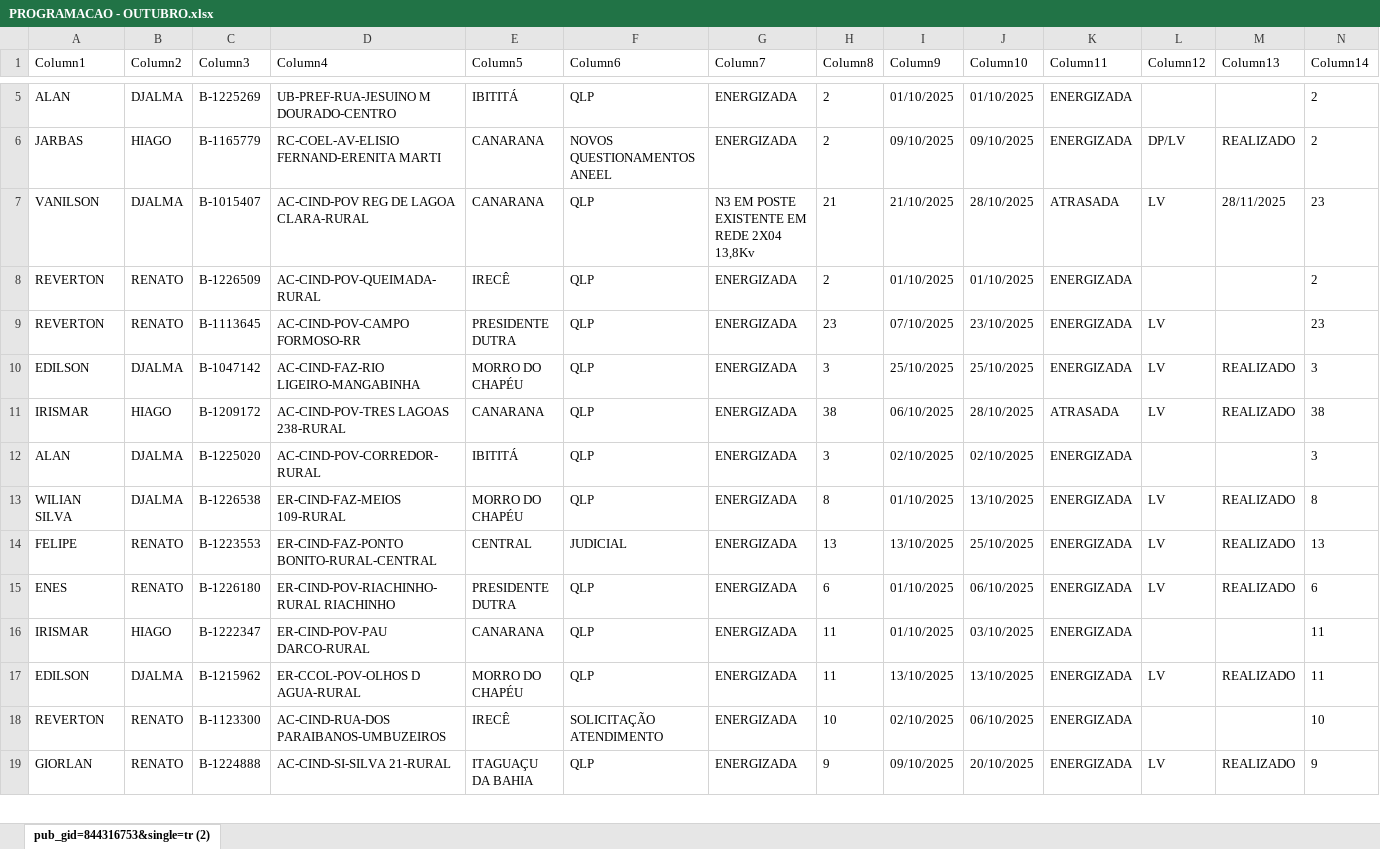
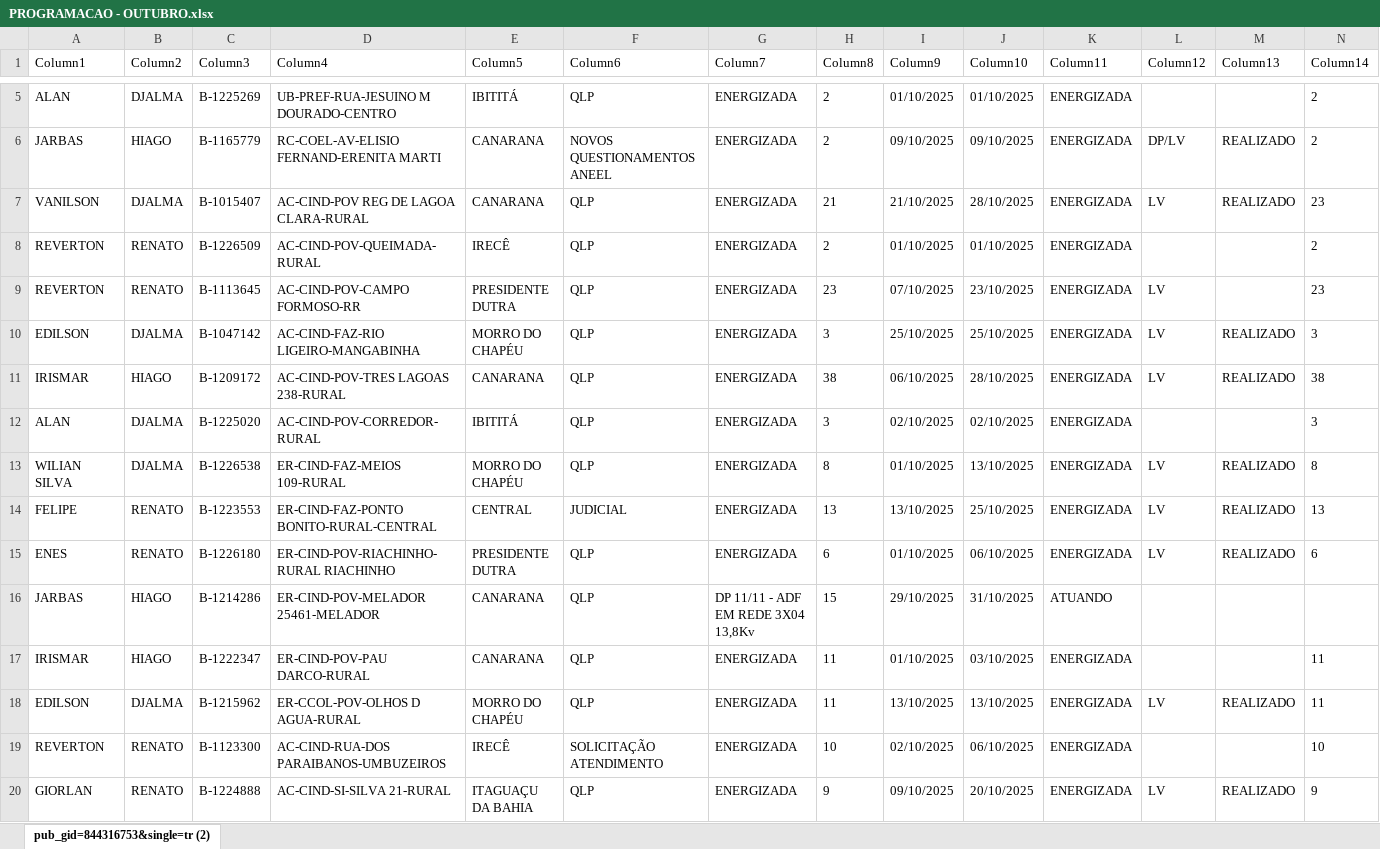
Before and after one commit to joaovctdev/ProgramacaoNortetech, an Excel workbook: PROGRAMACAO - OUTUBRO.xlsx, sheet pub_gid=844316753&single=tr (2), drawn as a sheet; only a part is shown, gaps mark what is left out; values as stored, in another font and other column widths than the file's, no borders; table styles not drawn; rows hold the shown columns only; the diff covers the shown part only; the diff names each change by its address in the sheet, - before the commit and + after, or states it on an @@ line.

```diff
--- a/PROGRAMACAO - OUTUBRO.xlsx (sheet pub_gid=844316753&single=tr (2))
+++ b/PROGRAMACAO - OUTUBRO.xlsx (sheet pub_gid=844316753&single=tr (2))
-G7 (Column7): N3 EM POSTE EXISTENTE EM REDE 2X04 13,8Kv
+G7 (Column7): ENERGIZADA
-K7 (Column11): ATRASADA
+K7 (Column11): ENERGIZADA
-M7 (Column13): 28/11/2025
+M7 (Column13): REALIZADO
-K11 (Column11): ATRASADA
+K11 (Column11): ENERGIZADA
+row 16: JARBAS | HIAGO | B-1214286 | ER-CIND-POV-MELADOR 25461-MELADOR | CANARANA | QLP | DP 11/11 - ADF EM REDE 3X04 13,8Kv | 15 | 29/10/2025 | 31/10/2025 | ATUANDO
```
Also changed, not shown: 3 added rows, 1 removed row, 1 moved row and 17 edited cells elsewhere in this sheet, 1 other file.
